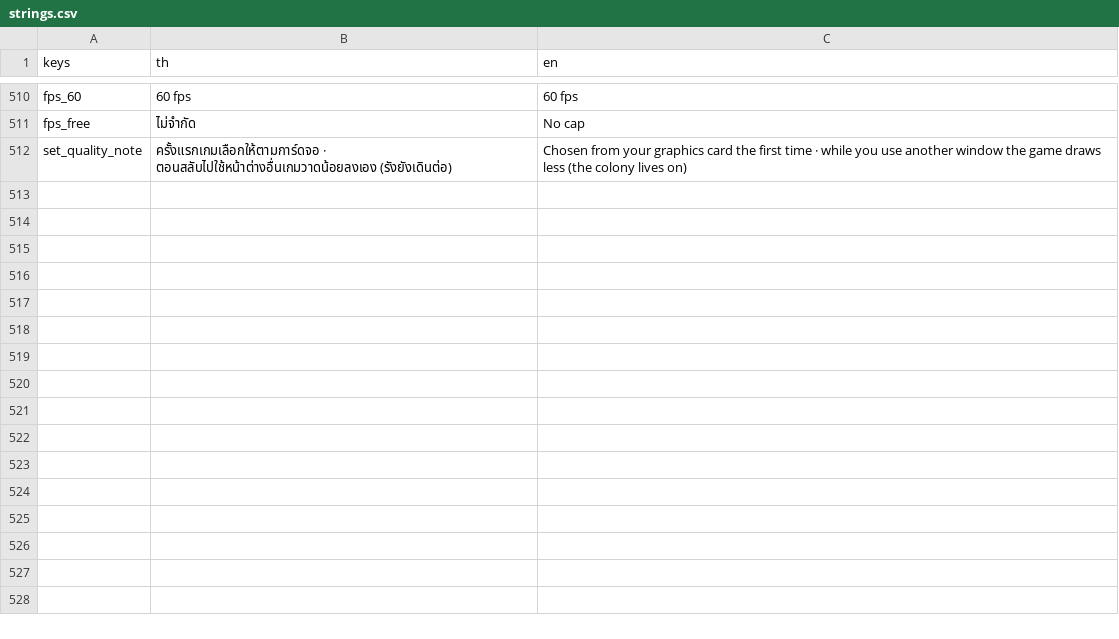
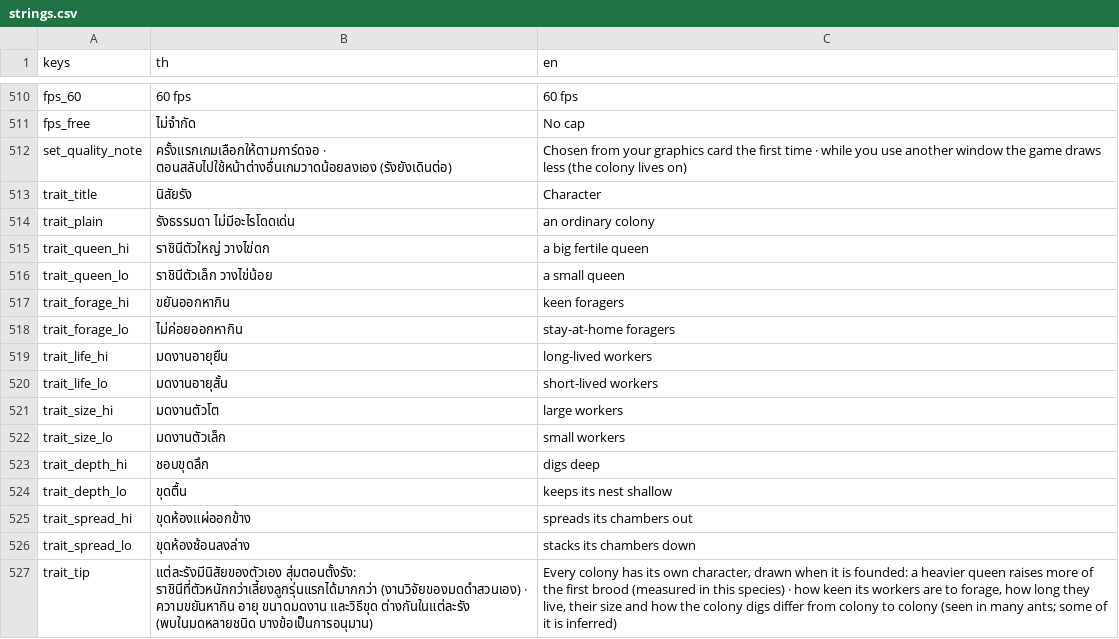
Before and after one commit to yasirrenseb01-design/AntFarm, a CSV file: lang/strings.csv, drawn as a sheet; only a part is shown, gaps mark what is left out; the diff names each change by its address in the sheet, - before the commit and + after, or states it on an @@ line.

```diff
--- a/lang/strings.csv
+++ b/lang/strings.csv
+row 513: trait_title | นิสัยรัง | Character
+row 514: trait_plain | รังธรรมดา ไม่มีอะไรโดดเด่น | an ordinary colony
+row 515: trait_queen_hi | ราชินีตัวใหญ่ วางไข่ดก | a big fertile queen
+row 516: trait_queen_lo | ราชินีตัวเล็ก วางไข่น้อย | a small queen
+row 517: trait_forage_hi | ขยันออกหากิน | keen foragers
+row 518: trait_forage_lo | ไม่ค่อยออกหากิน | stay-at-home foragers
+row 519: trait_life_hi | มดงานอายุยืน | long-lived workers
+row 520: trait_life_lo | มดงานอายุสั้น | short-lived workers
+row 521: trait_size_hi | มดงานตัวโต | large workers
+row 522: trait_size_lo | มดงานตัวเล็ก | small workers
+row 523: trait_depth_hi | ชอบขุดลึก | digs deep
+row 524: trait_depth_lo | ขุดตื้น | keeps its nest shallow
+row 525: trait_spread_hi | ขุดห้องแผ่ออกข้าง | spreads its chambers out
+row 526: trait_spread_lo | ขุดห้องซ้อนลงล่าง | stacks its chambers down
+row 527: trait_tip | แต่ละรังมีนิสัยของตัวเอง สุ่มตอนตั้งรัง: ราชินีที่ตัวหนักกว่าเลี้ยงลูกรุ่นแรกได้มากกว่า (งานวิจัยของมดดำสวนเอง) · ความขยันหากิน อายุ ขนาดมดงาน และวิธีขุด ต่างกันในแต่ละรัง (พบในมดหลายชนิด บางข้อเป็นการอนุมาน) | Every colony has its own character, drawn when it is founded: a heavier queen raises more of the first brood (measured in this species) · how keen its workers are to forage, how long they live, their size and how the colony digs differ from colony to colony (seen in many ants; some of it is inferred)
```
Also changed, not shown: 32 other files.
